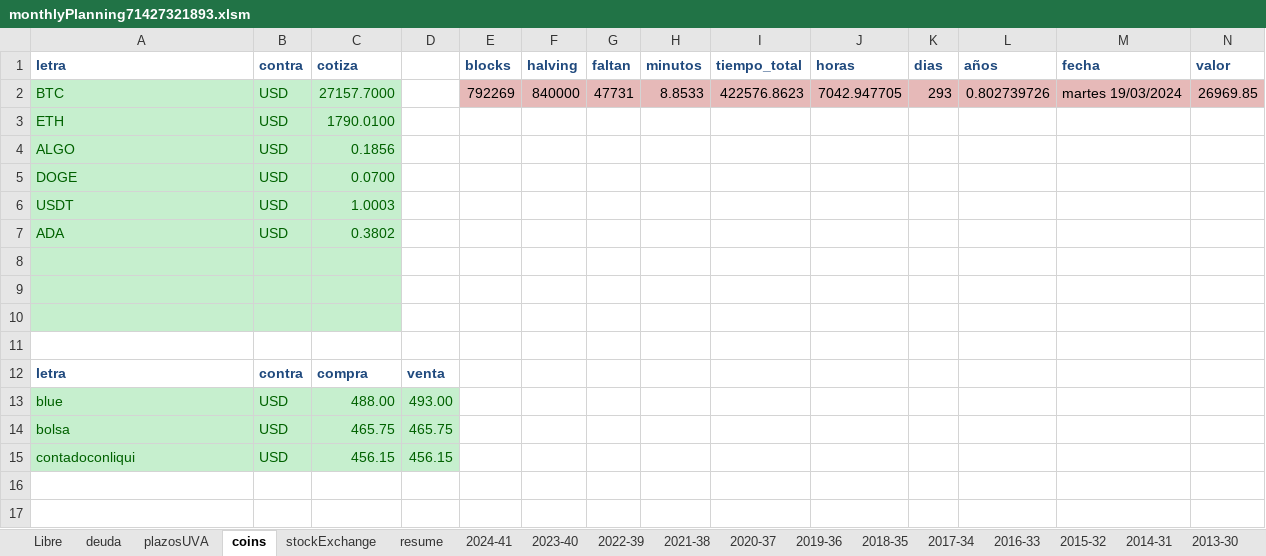
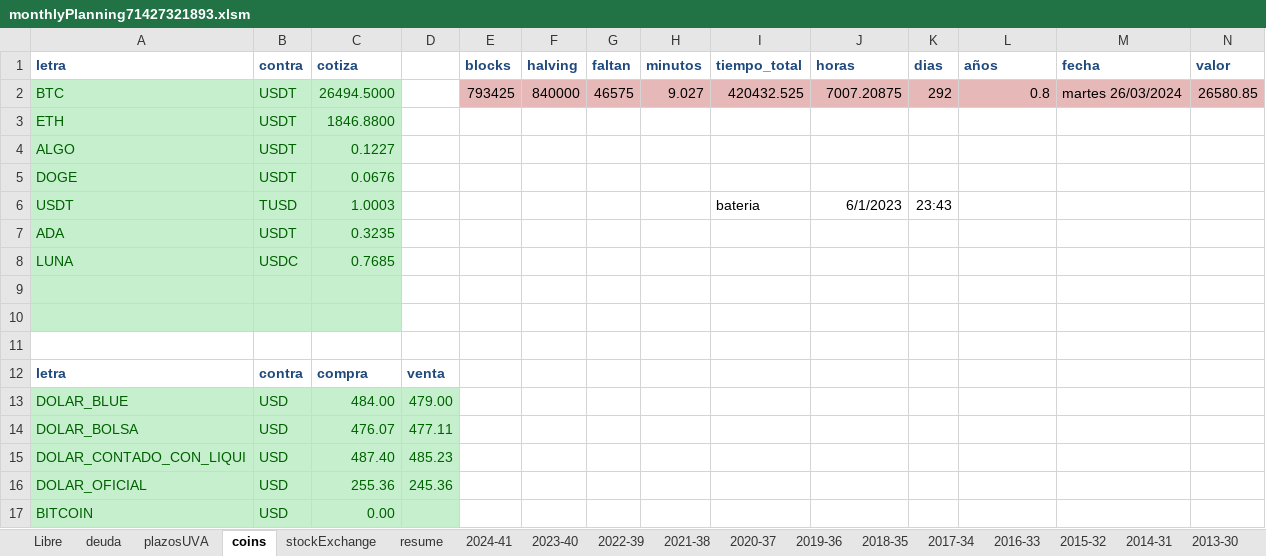
Before and after one commit to andresGitDev/private, an Excel workbook: personalAccounts/monthlyPlanning71427321893.xlsm, sheet coins, drawn as a sheet; values as stored, in another font and other column widths than the file's, no borders; charts and pictures not drawn; removed rows and columns are numbered as before the commit, all else as after; the diff names each change by its address in the sheet, - before the commit and + after, or states it on an @@ line.

```diff
--- a/personalAccounts/monthlyPlanning71427321893.xlsm (sheet coins)
+++ b/personalAccounts/monthlyPlanning71427321893.xlsm (sheet coins)
-row 2: BTC | USD | 27157.7000 |  | 792269 | 840000 | 47731 | 8.8533 | 422576.8623 | 7042.947705 | 293 | 0.802739726 | martes 19/03/2024 | 26969.85
+row 2: BTC | USDT | 26494.5000 |  | 793425 | 840000 | 46575 | 9.027 | 420432.525 | 7007.20875 | 292 | 0.8 | martes 26/03/2024 | 26580.85
-B3:B5 (contra): USD
+B3:B5 (contra): USDT
-C3 (cotiza): 1790.0100
+C3 (cotiza): 1846.8800
-C4 (cotiza): 0.1856
+C4 (cotiza): 0.1227
-C5 (cotiza): 0.0700
+C5 (cotiza): 0.0676
-B6 (contra): USD
+B6 (contra): TUSD
-I6 (tiempo_total): (empty)
+I6 (tiempo_total): bateria
-J6 (horas): (empty)
+J6 (horas): 6/1/2023
-K6 (dias): (empty)
+K6 (dias): 23:43
-B7 (contra): USD
+B7 (contra): USDT
-C7 (cotiza): 0.3802
+C7 (cotiza): 0.3235
-row 8: (empty)
+row 8: LUNA | USDC | 0.7685
-row 13: blue | USD | 488.00 | 493.00
-row 14: bolsa | USD | 465.75 | 465.75
-row 15: contadoconliqui | USD | 456.15 | 456.15
+row 13: DOLAR_BLUE | USD | 484.00 | 479.00
+row 14: DOLAR_BOLSA | USD | 476.07 | 477.11
+row 15: DOLAR_CONTADO_CON_LIQUI | USD | 487.40 | 485.23
+row 16: DOLAR_OFICIAL | USD | 255.36 | 245.36
+row 17: BITCOIN | USD | 0.00
```
Also changed, not shown: sheet resume, sheet stockExchange, sheet 2023-40, sheet plazosUVA, sheet 2024-41, sheet 2013-30, formulas that keep their value, charts or pictures.
